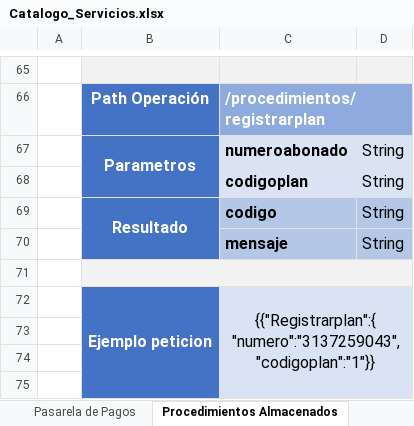
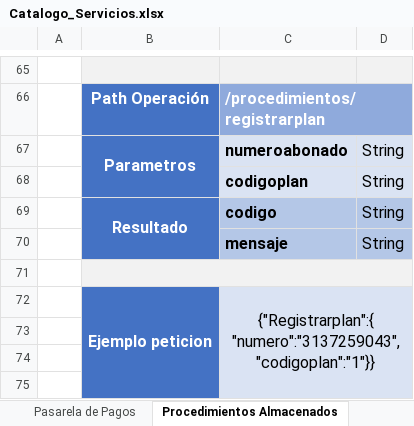
Before and after one commit to caferrerb/mensatel, an Excel workbook: Catalogo_Servicios.xlsx, sheet Procedimientos Almacenados, drawn as a sheet; only a part is shown, gaps mark what is left out; values as stored, in another font and other column widths than the file's, no borders; the diff names each change by its address in the sheet, - before the commit and + after, or states it on an @@ line.

Commit message:
catalogo servicios

```diff
--- a/Catalogo_Servicios.xlsx (sheet Procedimientos Almacenados)
+++ b/Catalogo_Servicios.xlsx (sheet Procedimientos Almacenados)
-C72: {{"Registrarplan":{ "numero":"3137259043","codigoplan":"1"}}
+C72: {"Registrarplan":{ "numero":"3137259043","codigoplan":"1"}}
```
